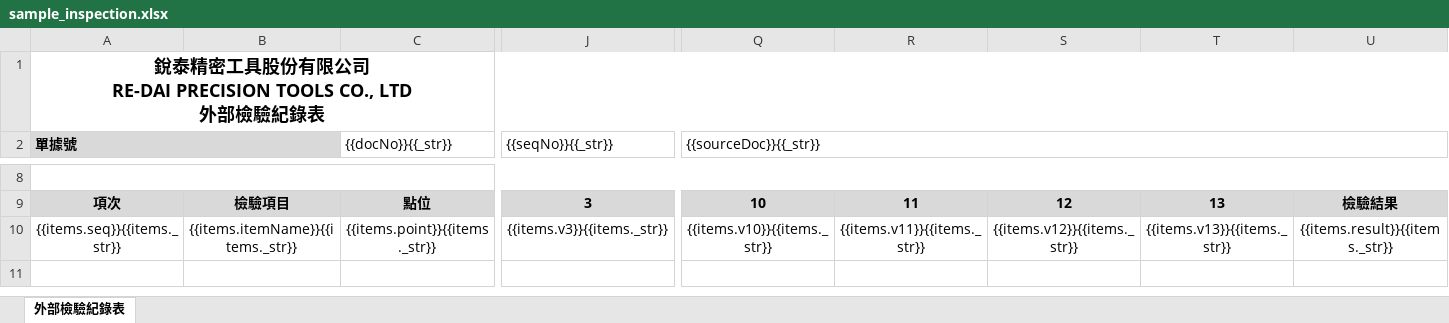
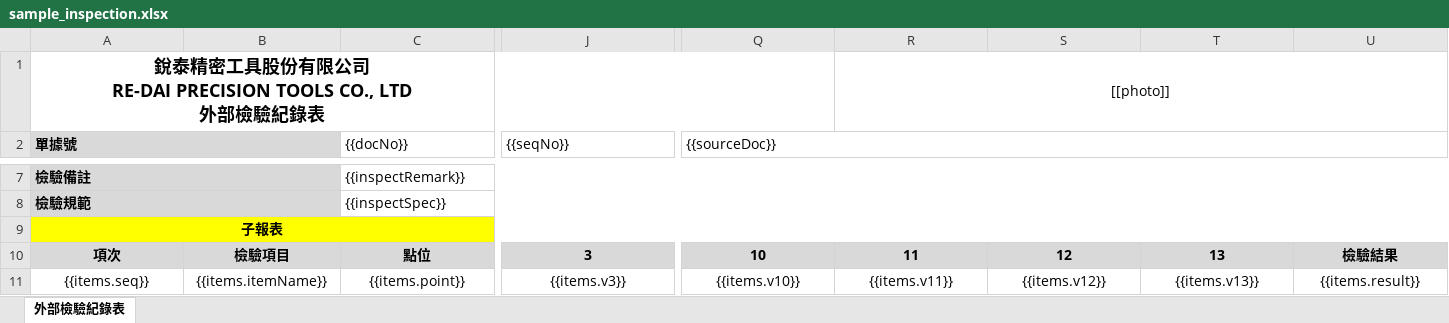
Before and after one commit to Guaguawa1581/excelReport, an Excel workbook: App_Data/templates/sample_inspection.xlsx, sheet 外部檢驗紀錄表, drawn as a sheet; only a part is shown, gaps mark what is left out; values as stored, in another font and other column widths than the file's, no borders; removed rows and columns are numbered as before the commit, all else as after; rows hold the shown columns only; the diff covers the shown part only; the diff names each change by its address in the sheet, - before the commit and + after, or states it on an @@ line.

```diff
--- a/App_Data/templates/sample_inspection.xlsx (sheet 外部檢驗紀錄表)
+++ b/App_Data/templates/sample_inspection.xlsx (sheet 外部檢驗紀錄表)
-A1:U1 merged
+A1:Q1 merged
-R1: (empty)
+R1: [[photo]]
+R1:U1 merged
-C2: {{docNo}}{{_str}}
+C2: {{docNo}}
-J2: {{seqNo}}{{_str}}
+J2: {{seqNo}}
-Q2: {{sourceDoc}}{{_str}}
+Q2: {{sourceDoc}}
-row 7: (empty)
+row 7: 檢驗備註 |  | {{inspectRemark}}
-A7:B7 fill: none
+A7:B7 fill: #D9D9D9
-A8:U8 merged
+A7:B7 merged
+C7:U7 merged
+row 8: 檢驗規範 |  | {{inspectSpec}}
+row 9: 子報表
-row 10: {{items.seq}}{{items._str}} | {{items.itemName}}{{items._str}} | {{items.point}}{{items._str}} | {{items.v3}}{{items._str}} | {{items.v10}}{{items._str}} | {{items.v11}}{{items._str}} | {{items.v12}}{{items._str}} | {{items.v13}}{{items._str}} | {{items.result}}{{items._str}}
+row 11: {{items.seq}} | {{items.itemName}} | {{items.point}} | {{items.v3}} | {{items.v10}} | {{items.v11}} | {{items.v12}} | {{items.v13}} | {{items.result}}
```
Also changed, not shown: 1 added row, 2 removed rows, 23 edited cells, cell formats and merged cells elsewhere in this sheet, 54 other files.
